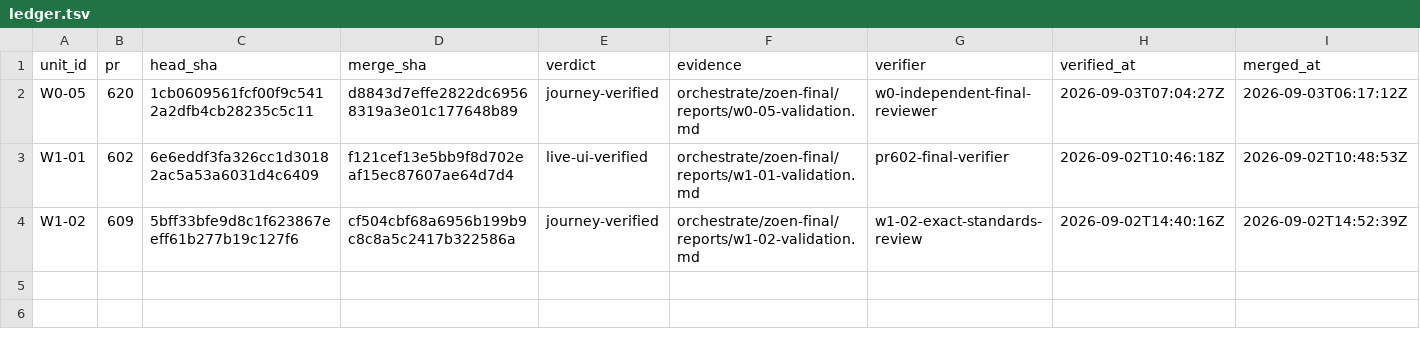
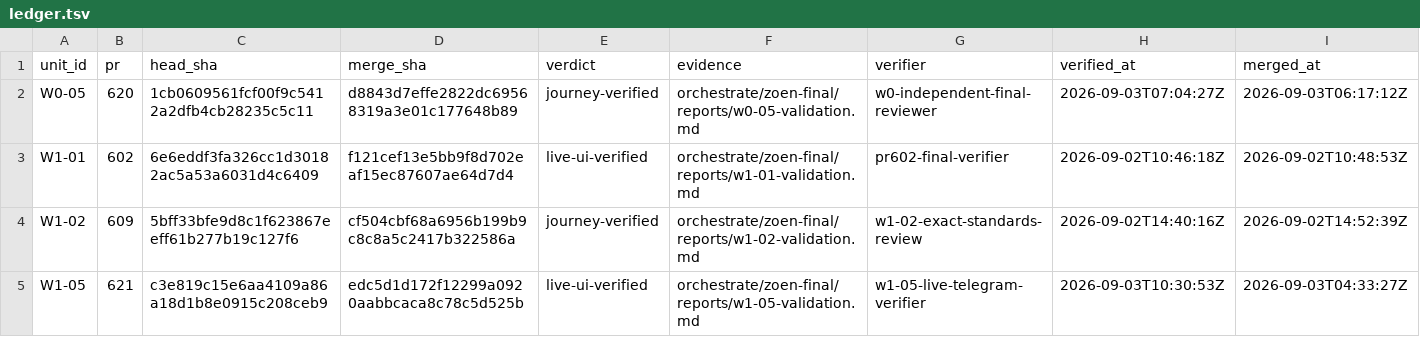
Before and after one commit to EnzoTironi/OS, a TSV file: orchestrate/zoen-final/ledger.tsv, drawn as a sheet; the diff names each change by its address in the sheet, - before the commit and + after, or states it on an @@ line.

Commit message:
docs(program): verify W1-05 Telegram ceremony

```diff
--- a/orchestrate/zoen-final/ledger.tsv
+++ b/orchestrate/zoen-final/ledger.tsv
+row 5: W1-05 | 621 | c3e819c15e6aa4109a86a18d1b8e0915c208ceb9 | edc5d1d172f12299a0920aabbcaca8c78c5d525b | live-ui-verified | orchestrate/zoen-final/reports/w1-05-validation.md | w1-05-live-telegram-verifier | 2026-09-03T10:30:53Z | 2026-09-03T04:33:27Z
```
Also changed, not shown: orchestrate/zoen-final/units.tsv, 6 other files.
